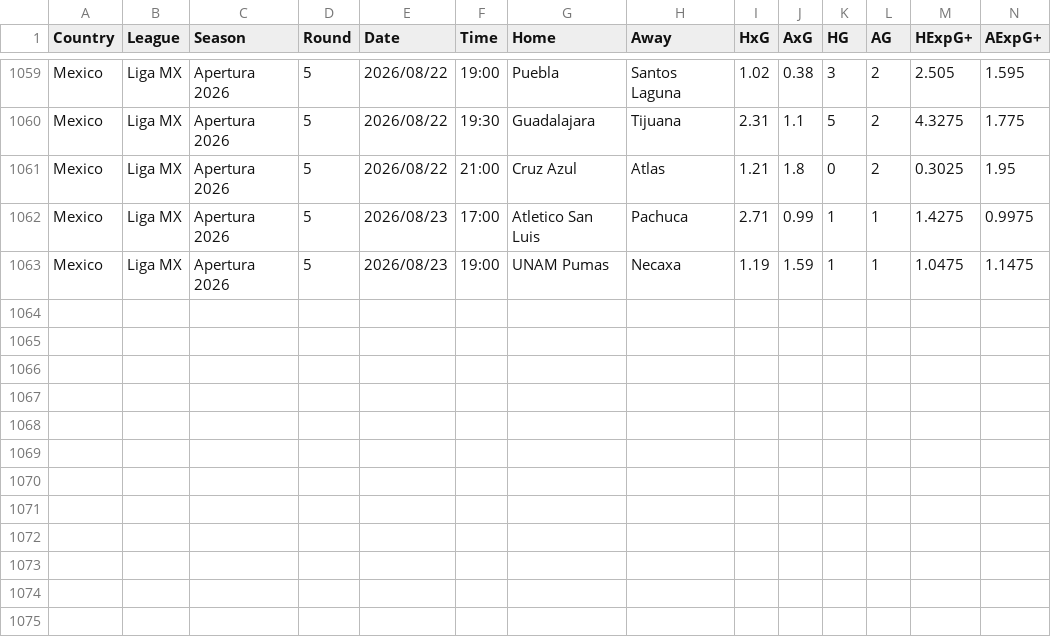
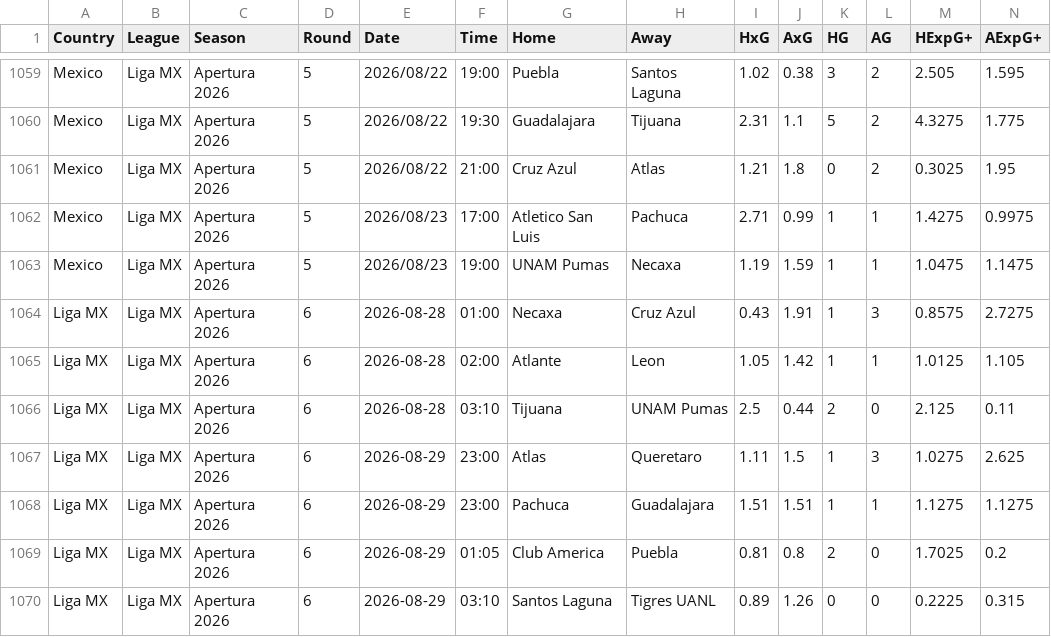
Before and after one commit to jiajun-builds/betmodel, a CSV file: data/ligamx/matches.csv, drawn as a sheet; only a part is shown, gaps mark what is left out; rows hold the shown columns only; the diff names each change by its address in the sheet, - before the commit and + after, or states it on an @@ line.

```diff
--- a/data/ligamx/matches.csv
+++ b/data/ligamx/matches.csv
+row 1064: Liga MX | Liga MX | Apertura 2026 | 6 | 2026-08-28 | 01:00 | Necaxa | Cruz Azul | 0.43 | 1.91 | 1 | 3 | 0.8575 | 2.7275
+row 1065: Liga MX | Liga MX | Apertura 2026 | 6 | 2026-08-28 | 02:00 | Atlante | Leon | 1.05 | 1.42 | 1 | 1 | 1.0125 | 1.105
+row 1066: Liga MX | Liga MX | Apertura 2026 | 6 | 2026-08-28 | 03:10 | Tijuana | UNAM Pumas | 2.5 | 0.44 | 2 | 0 | 2.125 | 0.11
+row 1067: Liga MX | Liga MX | Apertura 2026 | 6 | 2026-08-29 | 23:00 | Atlas | Queretaro | 1.11 | 1.5 | 1 | 3 | 1.0275 | 2.625
+row 1068: Liga MX | Liga MX | Apertura 2026 | 6 | 2026-08-29 | 23:00 | Pachuca | Guadalajara | 1.51 | 1.51 | 1 | 1 | 1.1275 | 1.1275
+row 1069: Liga MX | Liga MX | Apertura 2026 | 6 | 2026-08-29 | 01:05 | Club America | Puebla | 0.81 | 0.8 | 2 | 0 | 1.7025 | 0.2
+row 1070: Liga MX | Liga MX | Apertura 2026 | 6 | 2026-08-29 | 03:10 | Santos Laguna | Tigres UANL | 0.89 | 1.26 | 0 | 0 | 0.2225 | 0.315
```
Also changed, not shown: data/csl/matches.csv, data/ligamx/upcoming_fixtures.csv, 27 other files.
